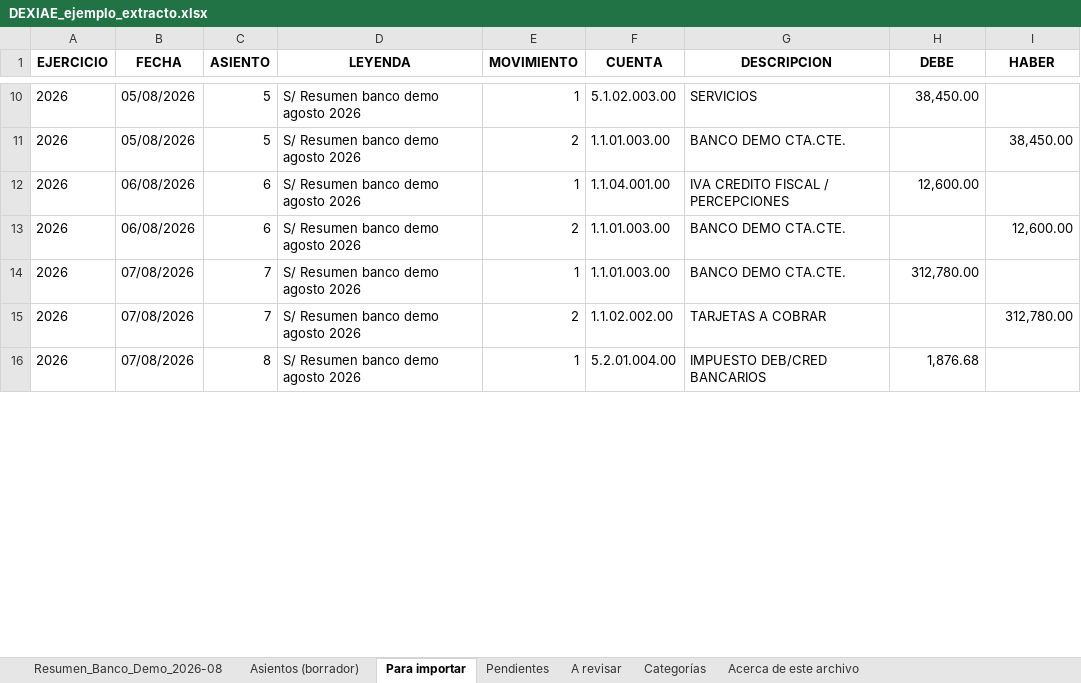
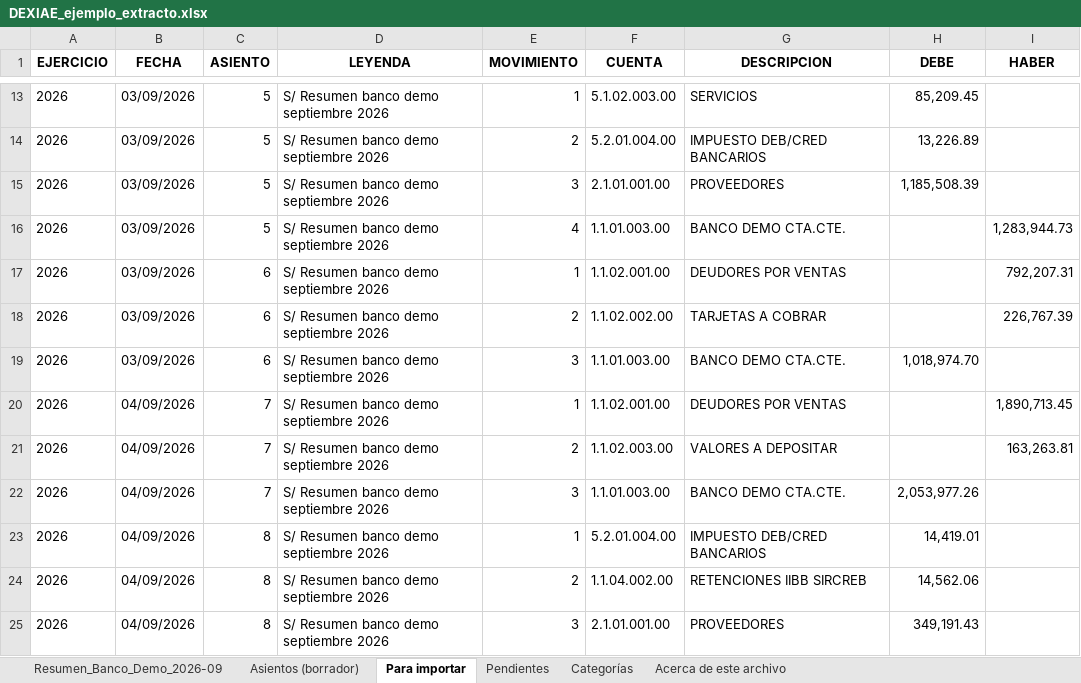
Before and after one commit to juanjosebazan21-star/dexiae-web, an Excel workbook: app/ejemplos/DEXIAE_ejemplo_extracto.xlsx, sheet Para importar, drawn as a sheet; only a part is shown, gaps mark what is left out; values as stored, in another font and other column widths than the file's, no borders; addresses are those after the commit; the diff covers the shown part only; the diff names each change by its address in the sheet, - before the commit and + after, or states it on an @@ line.

```diff
--- a/app/ejemplos/DEXIAE_ejemplo_extracto.xlsx (sheet Para importar)
+++ b/app/ejemplos/DEXIAE_ejemplo_extracto.xlsx (sheet Para importar)
-sheet tab: Resumen_Banco_Demo_2026-08
+sheet tab: Resumen_Banco_Demo_2026-09
-sheet tab: A revisar
-B13 (FECHA): 05/08/2026
+B13 (FECHA): 03/09/2026
-D13 (LEYENDA): S/ Resumen banco demo agosto 2026
+D13 (LEYENDA): S/ Resumen banco demo septiembre 2026
-H13 (DEBE): 38,450.00
+H13 (DEBE): 85,209.45
+row 14: 2026 | 03/09/2026 | 5 | S/ Resumen banco demo septiembre 2026 | 2 | 5.2.01.004.00 | IMPUESTO DEB/CRED BANCARIOS | 13,226.89
+row 15: 2026 | 03/09/2026 | 5 | S/ Resumen banco demo septiembre 2026 | 3 | 2.1.01.001.00 | PROVEEDORES | 1,185,508.39
-B16 (FECHA): 05/08/2026
+B16 (FECHA): 03/09/2026
-D16:D18 (LEYENDA): S/ Resumen banco demo agosto 2026
+D16:D18 (LEYENDA): S/ Resumen banco demo septiembre 2026
-E16 (MOVIMIENTO): 2
+E16 (MOVIMIENTO): 4
-I16 (HABER): 38,450.00
+I16 (HABER): 1,283,944.73
-B17:B18 (FECHA): 06/08/2026
+B17:B18 (FECHA): 03/09/2026
-F17 (CUENTA): 1.1.04.001.00
+F17 (CUENTA): 1.1.02.001.00
-G17 (DESCRIPCION): IVA CREDITO FISCAL / PERCEPCIONES
+G17 (DESCRIPCION): DEUDORES POR VENTAS
-H17 (DEBE): 12,600.00
+H17 (DEBE): (empty)
-I17 (HABER): (empty)
+I17 (HABER): 792,207.31
-F18 (CUENTA): 1.1.01.003.00
+F18 (CUENTA): 1.1.02.002.00
-G18 (DESCRIPCION): BANCO DEMO CTA.CTE.
+G18 (DESCRIPCION): TARJETAS A COBRAR
-I18 (HABER): 12,600.00
+I18 (HABER): 226,767.39
+row 19: 2026 | 03/09/2026 | 6 | S/ Resumen banco demo septiembre 2026 | 3 | 1.1.01.003.00 | BANCO DEMO CTA.CTE. | 1,018,974.70
-B20:B21 (FECHA): 07/08/2026
+B20:B21 (FECHA): 04/09/2026
-D20:D21 (LEYENDA): S/ Resumen banco demo agosto 2026
+D20:D21 (LEYENDA): S/ Resumen banco demo septiembre 2026
-F20 (CUENTA): 1.1.01.003.00
+F20 (CUENTA): 1.1.02.001.00
-G20 (DESCRIPCION): BANCO DEMO CTA.CTE.
+G20 (DESCRIPCION): DEUDORES POR VENTAS
-H20 (DEBE): 312,780.00
+H20 (DEBE): (empty)
-I20 (HABER): (empty)
+I20 (HABER): 1,890,713.45
-F21 (CUENTA): 1.1.02.002.00
+F21 (CUENTA): 1.1.02.003.00
-G21 (DESCRIPCION): TARJETAS A COBRAR
+G21 (DESCRIPCION): VALORES A DEPOSITAR
-I21 (HABER): 312,780.00
+I21 (HABER): 163,263.81
+row 22: 2026 | 04/09/2026 | 7 | S/ Resumen banco demo septiembre 2026 | 3 | 1.1.01.003.00 | BANCO DEMO CTA.CTE. | 2,053,977.26
-B23 (FECHA): 07/08/2026
+B23 (FECHA): 04/09/2026
-D23 (LEYENDA): S/ Resumen banco demo agosto 2026
+D23 (LEYENDA): S/ Resumen banco demo septiembre 2026
-H23 (DEBE): 1,876.68
+H23 (DEBE): 14,419.01
+row 24: 2026 | 04/09/2026 | 8 | S/ Resumen banco demo septiembre 2026 | 2 | 1.1.04.002.00 | RETENCIONES IIBB SIRCREB | 14,562.06
+row 25: 2026 | 04/09/2026 | 8 | S/ Resumen banco demo septiembre 2026 | 3 | 2.1.01.001.00 | PROVEEDORES | 349,191.43
```
Also changed, not shown: other rows of this sheet, sheet Asientos (borrador), sheet Resumen_Banco_Demo_2026-09, sheet Categorías, sheet Acerca de este archivo, sheet Pendientes, 3 other files.
